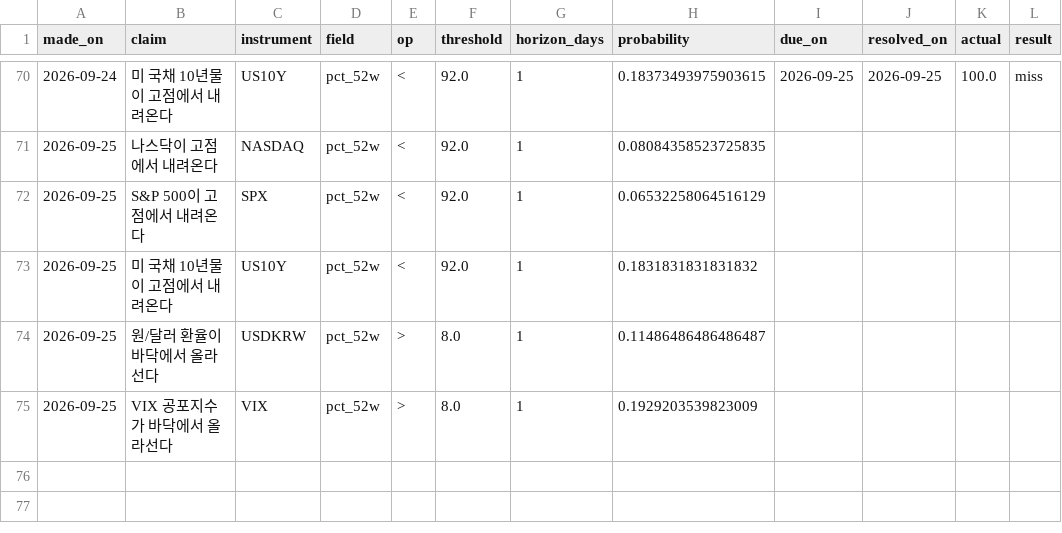
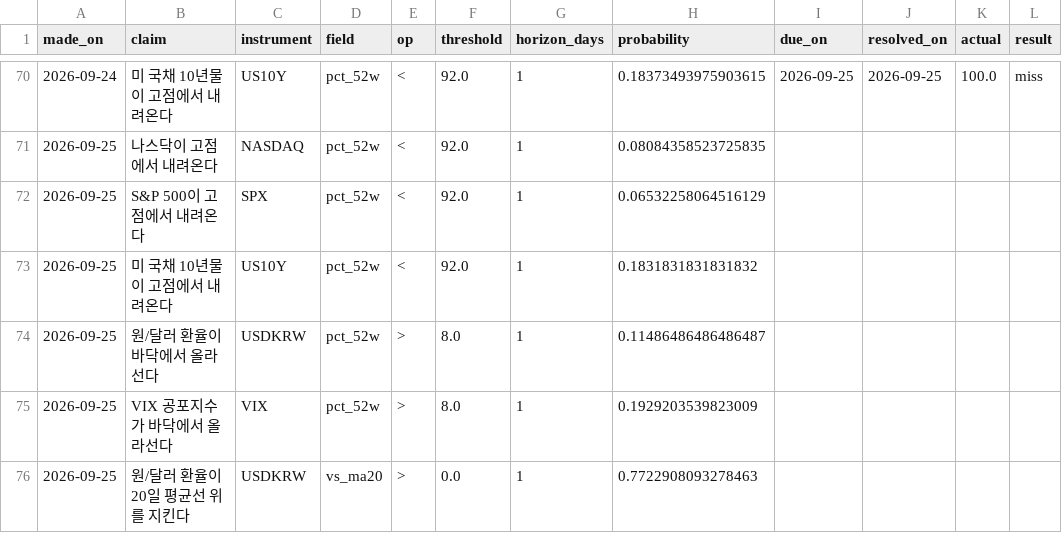
Before and after one commit to portailor/daily-brief, a CSV file: data/predictions.csv, drawn as a sheet; only a part is shown, gaps mark what is left out; the diff names each change by its address in the sheet, - before the commit and + after, or states it on an @@ line.

```diff
--- a/data/predictions.csv
+++ b/data/predictions.csv
+row 76: 2026-09-25 | 원/달러 환율이 20일 평균선 위를 지킨다 | USDKRW | vs_ma20 | > | 0.0 | 1 | 0.7722908093278463
```
Also changed, not shown: 2 other files.
